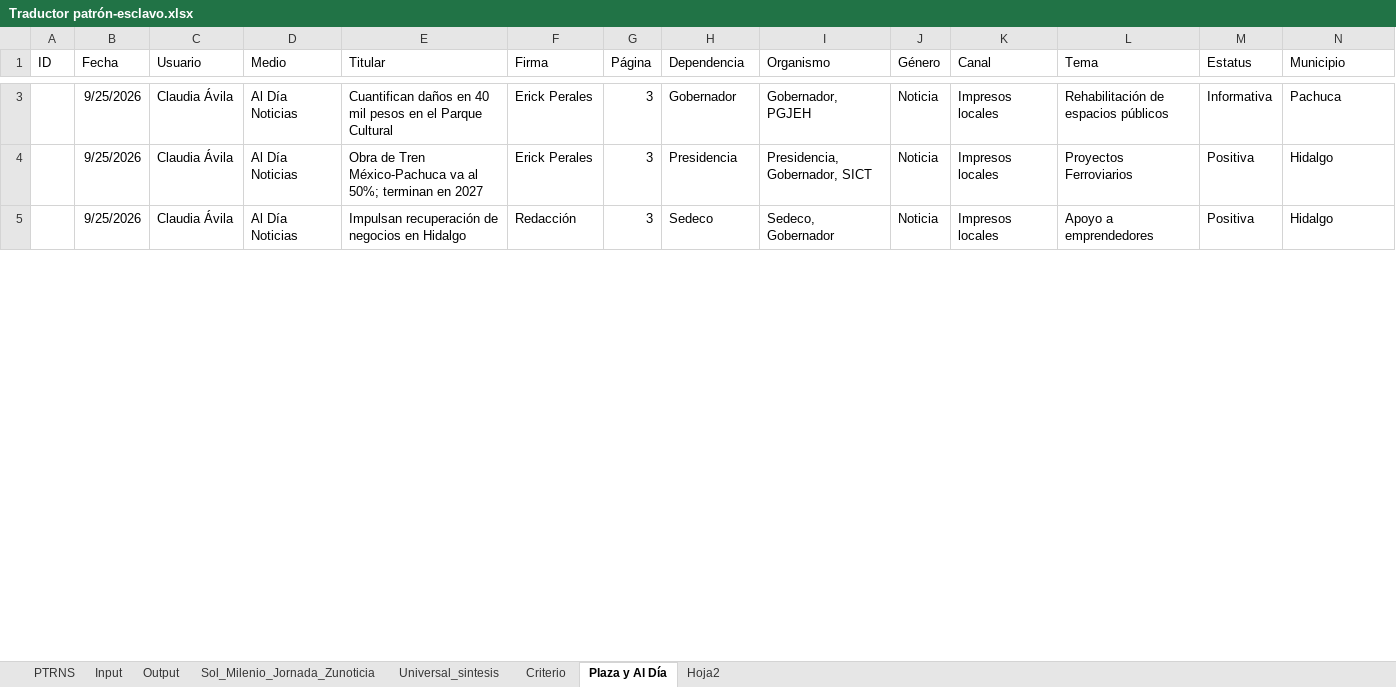
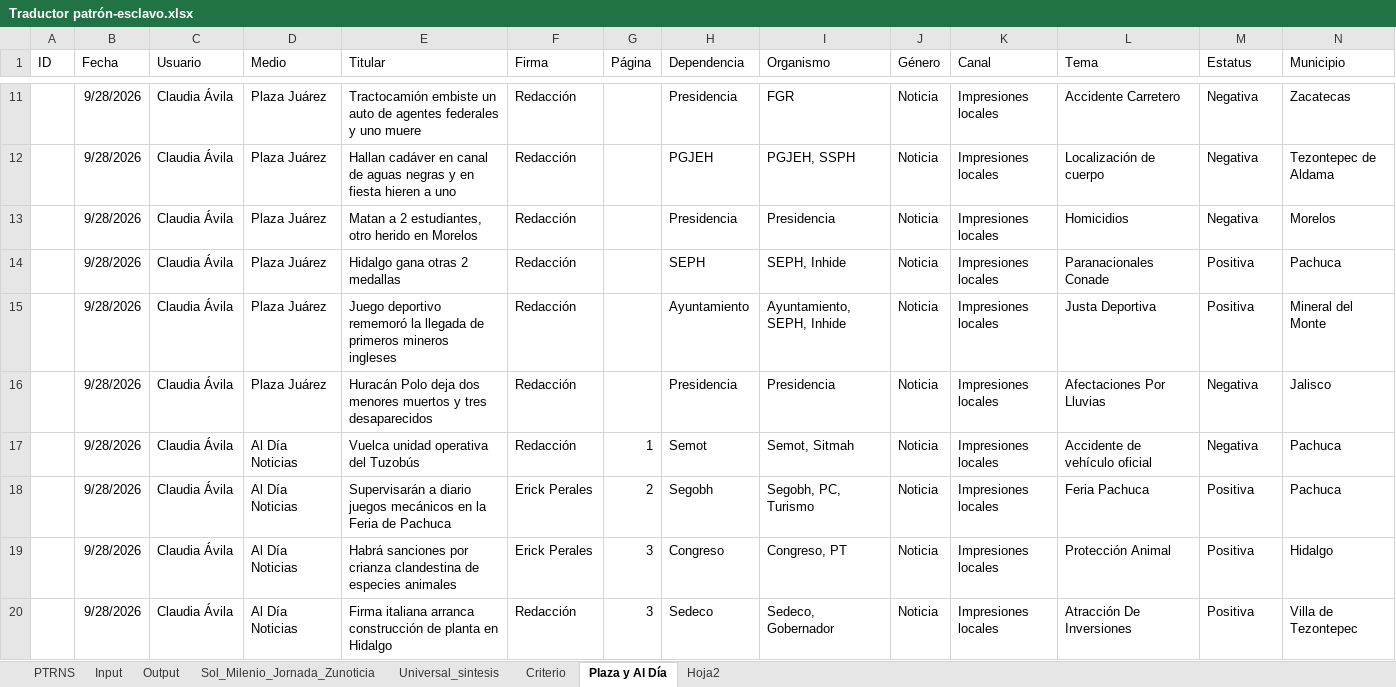
Before and after one commit to thelonious9/capturanotas, an Excel workbook: Traductor patrón-esclavo.xlsx, sheet Plaza y Al Día, drawn as a sheet; only a part is shown, gaps mark what is left out; values as stored, in another font and other column widths than the file's, no borders; table styles not drawn; addresses are those after the commit; the diff covers the shown part only; the diff names each change by its address in the sheet, - before the commit and + after, or states it on an @@ line.

```diff
--- a/Traductor patrón-esclavo.xlsx (sheet Plaza y Al Día)
+++ b/Traductor patrón-esclavo.xlsx (sheet Plaza y Al Día)
+row 11:  | 9/28/2026 | Claudia Ávila | Plaza Juárez | Tractocamión embiste un auto de agentes federales y uno muere | Redacción |  | Presidencia | FGR | Noticia | Impresiones locales | Accidente Carretero | Negativa | Zacatecas
+row 12:  | 9/28/2026 | Claudia Ávila | Plaza Juárez | Hallan cadáver en canal de aguas negras y en fiesta hieren a uno | Redacción |  | PGJEH | PGJEH, SSPH | Noticia | Impresiones locales | Localización de cuerpo | Negativa | Tezontepec de Aldama
+row 13:  | 9/28/2026 | Claudia Ávila | Plaza Juárez | Matan a 2 estudiantes, otro herido en Morelos | Redacción |  | Presidencia | Presidencia | Noticia | Impresiones locales | Homicidios | Negativa | Morelos
+row 14:  | 9/28/2026 | Claudia Ávila | Plaza Juárez | Hidalgo gana otras 2 medallas | Redacción |  | SEPH | SEPH, Inhide | Noticia | Impresiones locales | Paranacionales Conade | Positiva | Pachuca
+row 15:  | 9/28/2026 | Claudia Ávila | Plaza Juárez | Juego deportivo rememoró la llegada de primeros mineros ingleses | Redacción |  | Ayuntamiento | Ayuntamiento, SEPH, Inhide | Noticia | Impresiones locales | Justa Deportiva | Positiva | Mineral del Monte
+row 16:  | 9/28/2026 | Claudia Ávila | Plaza Juárez | Huracán Polo deja dos menores muertos y tres desaparecidos | Redacción |  | Presidencia | Presidencia | Noticia | Impresiones locales | Afectaciones Por Lluvias | Negativa | Jalisco
+row 17:  | 9/28/2026 | Claudia Ávila | Al Día Noticias | Vuelca unidad operativa del Tuzobús | Redacción | 1 | Semot | Semot, Sitmah | Noticia | Impresiones locales | Accidente de vehículo oficial | Negativa | Pachuca
-B18:B20 (Fecha): 9/25/2026
+B18:B20 (Fecha): 9/28/2026
-E18 (Titular): Cuantifican daños en 40 mil pesos en el Parque Cultural
+E18 (Titular): Supervisarán a diario juegos mecánicos en la Feria de Pachuca
-G18 (Página): 3
+G18 (Página): 2
-H18 (Dependencia): Gobernador
+H18 (Dependencia): Segobh
-I18 (Organismo): Gobernador, PGJEH
+I18 (Organismo): Segobh, PC, Turismo
-K18:K20 (Canal): Impresos locales
+K18:K20 (Canal): Impresiones locales
-L18 (Tema): Rehabilitación de espacios públicos
+L18 (Tema): Feria Pachuca
-M18 (Estatus): Informativa
+M18 (Estatus): Positiva
-E19 (Titular): Obra de Tren México-Pachuca va al 50%; terminan en 2027
+E19 (Titular): Habrá sanciones por crianza clandestina de especies animales
-H19 (Dependencia): Presidencia
+H19 (Dependencia): Congreso
-I19 (Organismo): Presidencia, Gobernador, SICT
+I19 (Organismo): Congreso, PT
-L19 (Tema): Proyectos Ferroviarios
+L19 (Tema): Protección Animal
-E20 (Titular): Impulsan recuperación de negocios en Hidalgo
+E20 (Titular): Firma italiana arranca construcción de planta en Hidalgo
-L20 (Tema): Apoyo a emprendedores
+L20 (Tema): Atracción De Inversiones
-N20 (Municipio): Hidalgo
+N20 (Municipio): Villa de Tezontepec
```
Also changed, not shown: 11 added rows, 17 removed rows and 19 edited cells elsewhere in this sheet, sheet Input, sheet Output, sheet PTRNS, sheet Sol_Milenio_Jornada_Zunoticia, sheet Universal_sintesis, sheet Criterio, tABLA PARA XML.xlsx, 11 other files.
